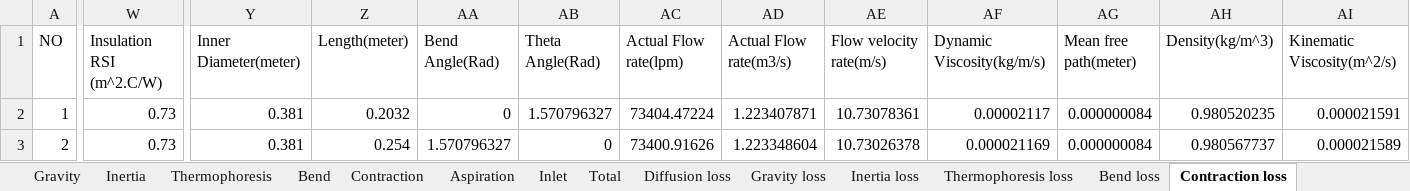
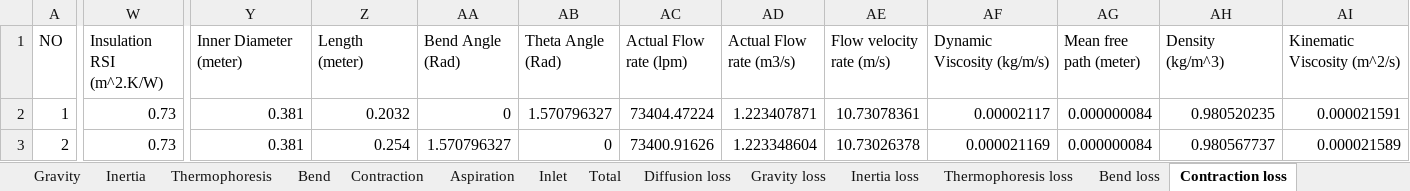
Before and after one commit to keyhanB/FlareNet-Particle-Penetration-Calculator, an Excel workbook: Excel Output/Main Report.xlsx, sheet Contraction loss, drawn as a sheet; only a part is shown, gaps mark what is left out; values as stored, in another font and other column widths than the file's, no borders; the diff covers the shown part only; the diff names each change by its address in the sheet, - before the commit and + after, or states it on an @@ line.

```diff
--- a/Excel Output/Main Report.xlsx (sheet Contraction loss)
+++ b/Excel Output/Main Report.xlsx (sheet Contraction loss)
-W1: Insulation RSI (m^2.C/W)
+W1: Insulation RSI (m^2.K/W)
-Y1: Inner Diameter(meter)
+Y1: Inner Diameter (meter)
-Z1: Length(meter)
+Z1: Length (meter)
-AA1: Bend Angle(Rad)
+AA1: Bend Angle (Rad)
-AB1: Theta Angle(Rad)
+AB1: Theta Angle (Rad)
-AC1: Actual Flow rate(lpm)
+AC1: Actual Flow rate (lpm)
-AD1: Actual Flow rate(m3/s)
+AD1: Actual Flow rate (m3/s)
-AE1: Flow velocity rate(m/s)
+AE1: Flow velocity rate (m/s)
-AF1: Dynamic Viscosity(kg/m/s)
+AF1: Dynamic Viscosity (kg/m/s)
-AG1: Mean free path(meter)
+AG1: Mean free path (meter)
-AH1: Density(kg/m^3)
+AH1: Density (kg/m^3)
-AI1: Kinematic Viscosity(m^2/s)
+AI1: Kinematic Viscosity (m^2/s)
```
Also changed, not shown: 7 edited cells elsewhere in this sheet, sheet Aspiration loss, sheet Inlet loss, sheet Contraction, sheet Aspiration, sheet Inlet, sheet Thermophoresis loss, 11 more sheets, Excel Output/Section_1.xlsx, Excel Output/Section_11.xlsx, 26 other files.
